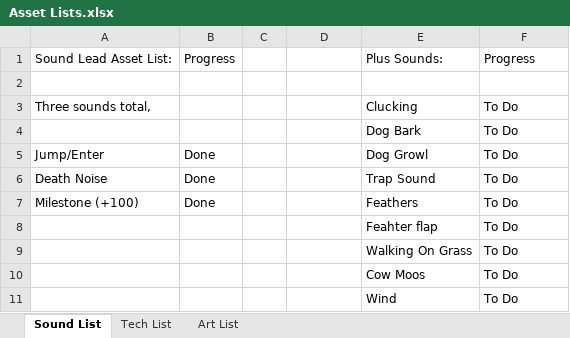
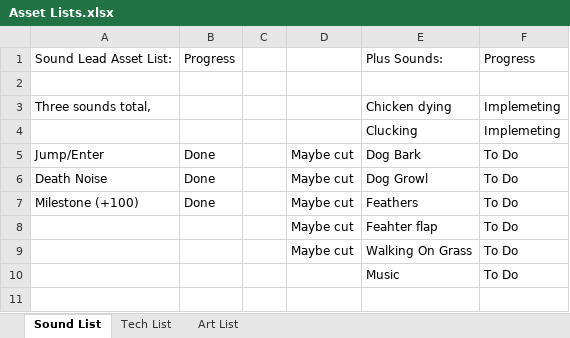
Before and after one commit to Zeke42/Iceberg-Lettuce, an Excel workbook: Documentation/Asset Lists.xlsx, sheet Sound List, drawn as a sheet; values as stored, in another font and other column widths than the file's, no borders; removed rows and columns are numbered as before the commit, all else as after; the diff names each change by its address in the sheet, - before the commit and + after, or states it on an @@ line.

Commit message:
Asset list update

```diff
--- a/Documentation/Asset Lists.xlsx (sheet Sound List)
+++ b/Documentation/Asset Lists.xlsx (sheet Sound List)
-E3: Clucking
+E3: Chicken dying
-F3: To Do
+F3: Implemeting
-row 4:  |  |  |  | Dog Bark | To Do
+row 4:  |  |  |  | Clucking | Implemeting
-D5:D9: (empty)
+D5:D9: Maybe cut
-E5: Dog Growl
+E5: Dog Bark
-E6: Trap Sound
+E6: Dog Growl
-E10: Cow Moos
+E10: Music
-row 11:  |  |  |  | Wind | To Do
```
Also changed, not shown: sheet Art List, sheet Tech List.
